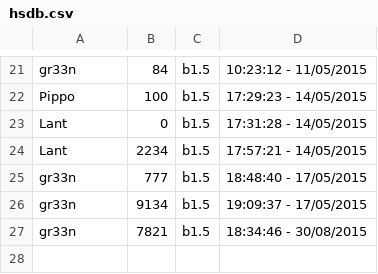
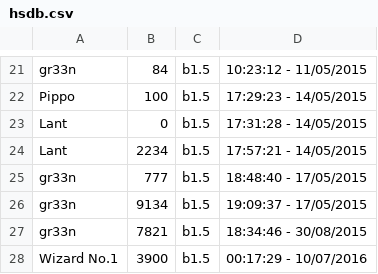
Before and after one commit to Greenheart/cars_game, a CSV file: hsdb.csv, drawn as a sheet; only a part is shown, gaps mark what is left out; the diff names each change by its address in the sheet, - before the commit and + after, or states it on an @@ line.

Commit message:
Add new highscore.

```diff
--- a/hsdb.csv
+++ b/hsdb.csv
+row 28: Wizard No.1 | 3900 | b1.5 | 00:17:29 - 10/07/2016
```
